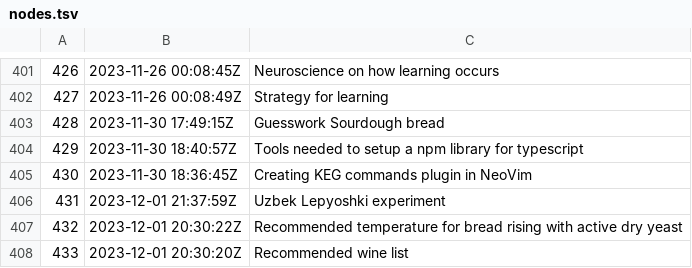
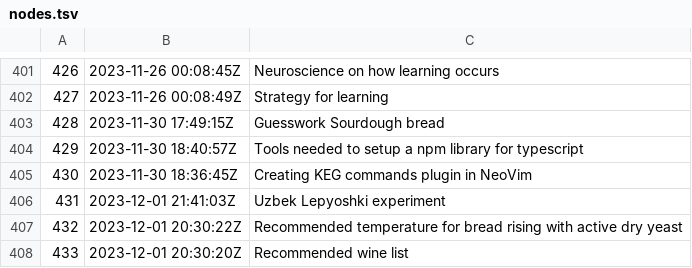
Before and after one commit to jlrickert/zet, a TSV file: docs/dex/nodes.tsv, drawn as a sheet; only a part is shown, gaps mark what is left out.

Commit message:
Recommended wine list

```diff
--- a/docs/dex/nodes.tsv
+++ b/docs/dex/nodes.tsv
@@ -405,3 +405,3 @@
 430	2023-11-30 18:36:45Z	Creating KEG commands plugin in NeoVim
-431	2023-12-01 21:37:59Z	Uzbek Lepyoshki experiment
+431	2023-12-01 21:41:03Z	Uzbek Lepyoshki experiment
 432	2023-12-01 20:30:22Z	Recommended temperature for bread rising with active dry yeast
```
Also changed, not shown: 3 other files.
